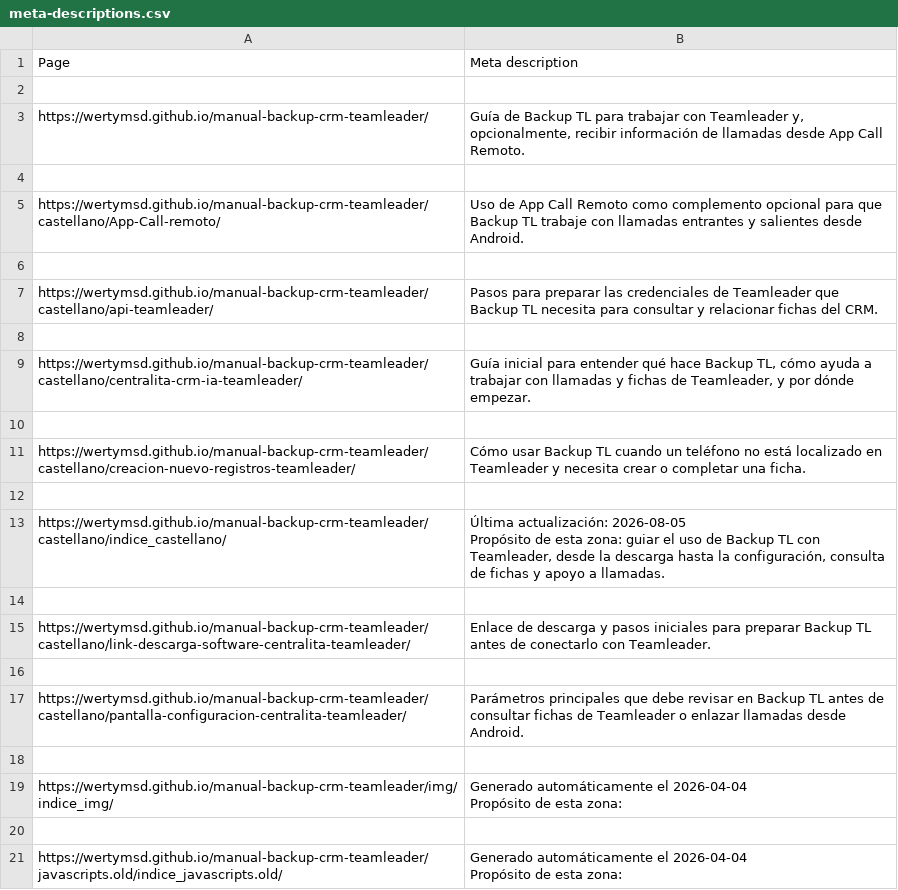
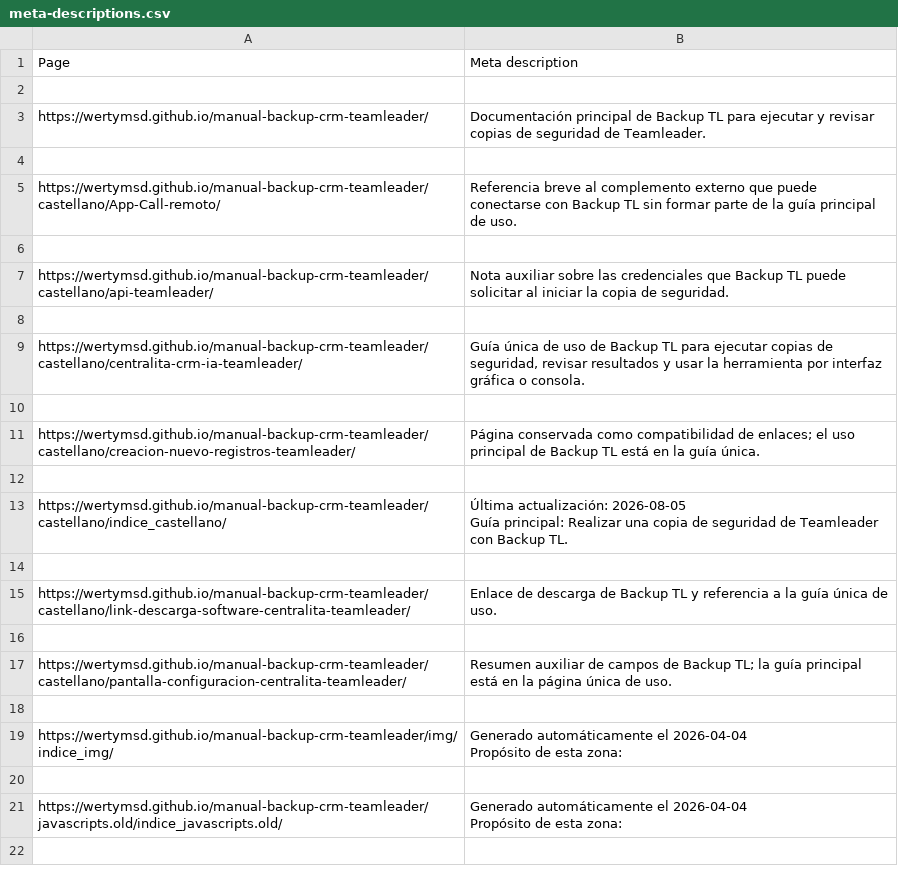
Before and after one commit to alfonsoautomatiza/backup-crm-teamleader, a CSV file: meta-descriptions.csv, drawn as a sheet.

```diff
--- a/meta-descriptions.csv
+++ b/meta-descriptions.csv
@@ -2,18 +2,18 @@ Page,Meta description
 
-https://wertymsd.github.io/manual-backup-crm-teamleader/,"Guía de Backup TL para trabajar con Teamleader y, opcionalmente, recibir información de llamadas desde App Call Remoto."
+https://wertymsd.github.io/manual-backup-crm-teamleader/,Documentación principal de Backup TL para ejecutar y revisar copias de seguridad de Teamleader.
 
-https://wertymsd.github.io/manual-backup-crm-teamleader/castellano/App-Call-remoto/,Uso de App Call Remoto como complemento opcional para que Backup TL trabaje con llamadas entrantes y salientes desde Android.
+https://wertymsd.github.io/manual-backup-crm-teamleader/castellano/App-Call-remoto/,Referencia breve al complemento externo que puede conectarse con Backup TL sin formar parte de la guía principal de uso.
 
-https://wertymsd.github.io/manual-backup-crm-teamleader/castellano/api-teamleader/,Pasos para preparar las credenciales de Teamleader que Backup TL necesita para consultar y relacionar fichas del CRM.
+https://wertymsd.github.io/manual-backup-crm-teamleader/castellano/api-teamleader/,Nota auxiliar sobre las credenciales que Backup TL puede solicitar al iniciar la copia de seguridad.
 
-https://wertymsd.github.io/manual-backup-crm-teamleader/castellano/centralita-crm-ia-teamleader/,"Guía inicial para entender qué hace Backup TL, cómo ayuda a trabajar con llamadas y fichas de Teamleader, y por dónde empezar."
+https://wertymsd.github.io/manual-backup-crm-teamleader/castellano/centralita-crm-ia-teamleader/,"Guía única de uso de Backup TL para ejecutar copias de seguridad, revisar resultados y usar la herramienta por interfaz gráfica o consola."
 
-https://wertymsd.github.io/manual-backup-crm-teamleader/castellano/creacion-nuevo-registros-teamleader/,Cómo usar Backup TL cuando un teléfono no está localizado en Teamleader y necesita crear o completar una ficha.
+https://wertymsd.github.io/manual-backup-crm-teamleader/castellano/creacion-nuevo-registros-teamleader/,Página conservada como compatibilidad de enlaces; el uso principal de Backup TL está en la guía única.
 
-https://wertymsd.github.io/manual-backup-crm-teamleader/castellano/indice_castellano/,"Última actualización: 2026-08-05
-Propósito de esta zona: guiar el uso de Backup TL con Teamleader, desde la descarga hasta la configuración, consulta de fichas y apoyo a llamadas."
+https://wertymsd.github.io/manual-backup-crm-teamleader/castellano/indice_castellano/,"Última actualización: 2026-08-05
+Guía principal: Realizar una copia de seguridad de Teamleader con Backup TL."
 
-https://wertymsd.github.io/manual-backup-crm-teamleader/castellano/link-descarga-software-centralita-teamleader/,Enlace de descarga y pasos iniciales para preparar Backup TL antes de conectarlo con Teamleader.
+https://wertymsd.github.io/manual-backup-crm-teamleader/castellano/link-descarga-software-centralita-teamleader/,Enlace de descarga de Backup TL y referencia a la guía única de uso.
 
-https://wertymsd.github.io/manual-backup-crm-teamleader/castellano/pantalla-configuracion-centralita-teamleader/,Parámetros principales que debe revisar en Backup TL antes de consultar fichas de Teamleader o enlazar llamadas desde Android.
+https://wertymsd.github.io/manual-backup-crm-teamleader/castellano/pantalla-configuracion-centralita-teamleader/,Resumen auxiliar de campos de Backup TL; la guía principal está en la página única de uso.
 
```
Also changed, not shown: 13 other files.
